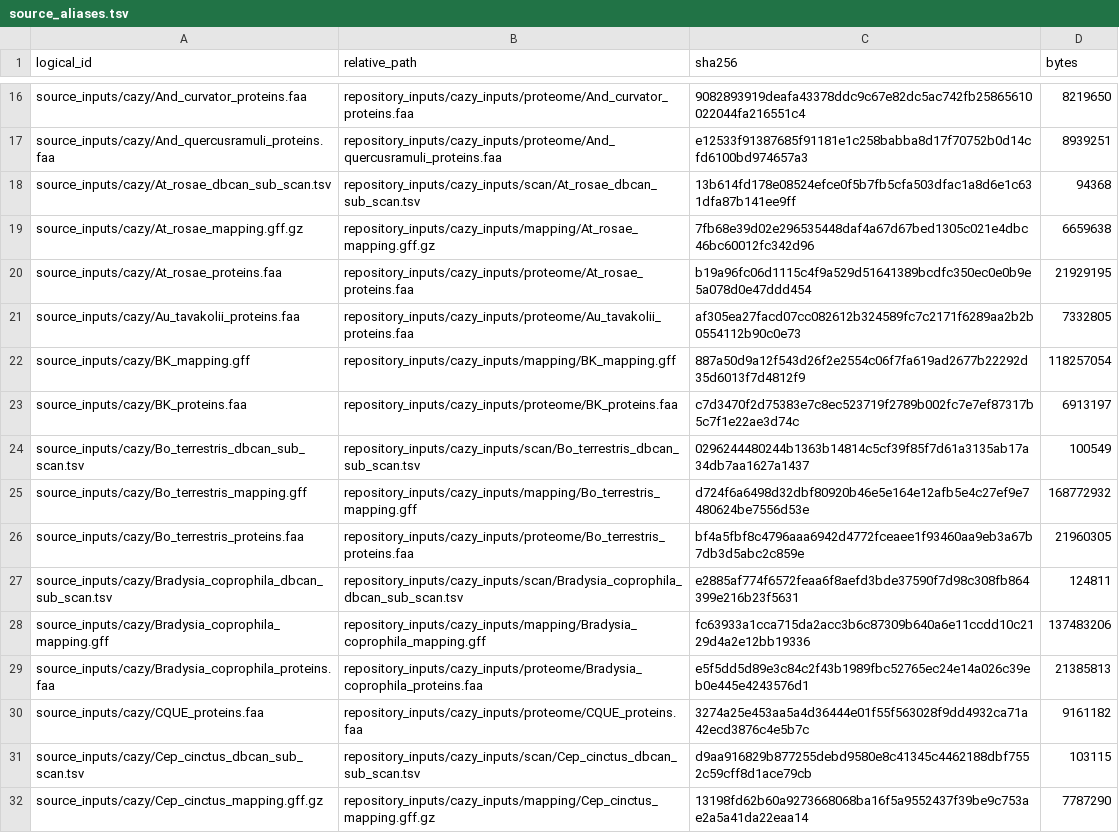
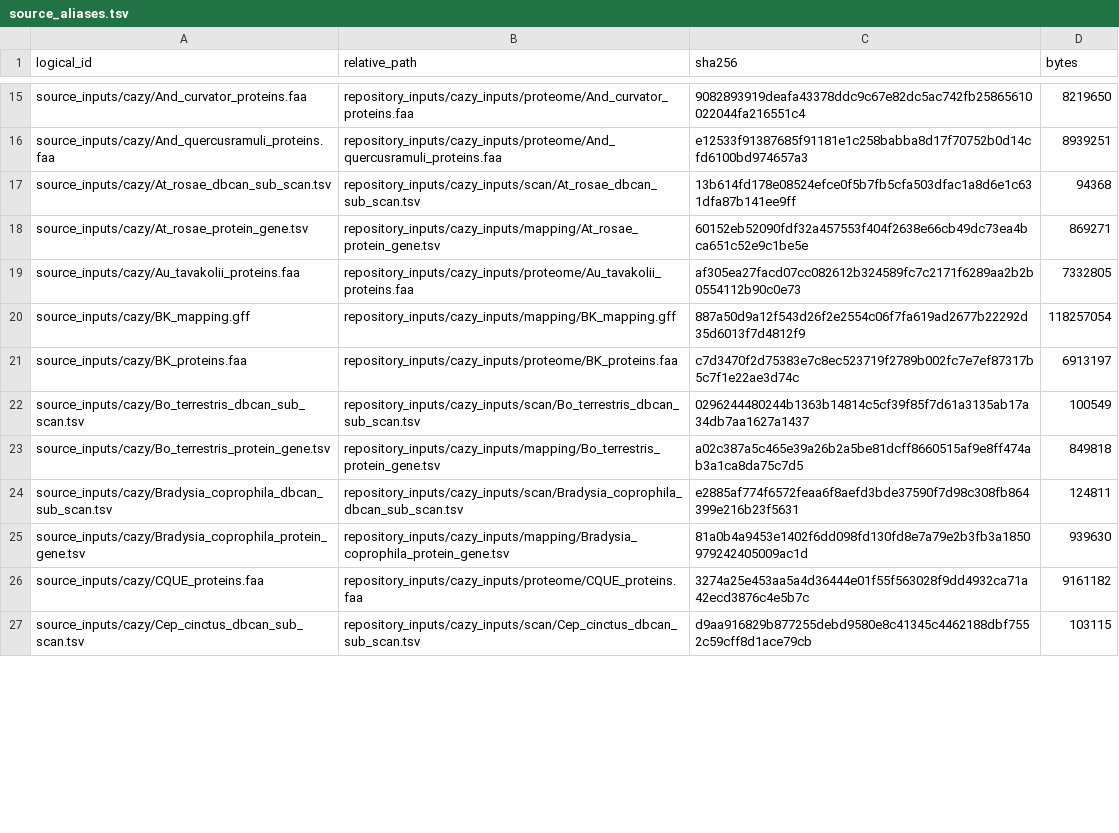
Before and after one commit to Megachile/cynipoid-pcwde-evolution, a TSV file: config/source_aliases.tsv, drawn as a sheet; only a part is shown, gaps mark what is left out; the diff covers the shown part only.

```diff
--- a/config/source_aliases.tsv
+++ b/config/source_aliases.tsv
@@ -18,4 +17,3 @@ source_inputs/cazy/And_quercusramuli_proteins.faa	repository_inputs/cazy_inputs/
 source_inputs/cazy/At_rosae_dbcan_sub_scan.tsv	repository_inputs/cazy_inputs/scan/At_rosae_dbcan_sub_scan.tsv	13b614fd178e08524efce0f5b7fb5cfa503dfac1a8d6e1c631dfa87b141ee9ff	94368
-source_inputs/cazy/At_rosae_mapping.gff.gz	repository_inputs/cazy_inputs/mapping/At_rosae_mapping.gff.gz	7fb68e39d02e296535448daf4a67d67bed1305c021e4dbc46bc60012fc342d96	6659638
-source_inputs/cazy/At_rosae_proteins.faa	repository_inputs/cazy_inputs/proteome/At_rosae_proteins.faa	b19a96fc06d1115c4f9a529d51641389bcdfc350ec0e0b9e5a078d0e47ddd454	21929195
+source_inputs/cazy/At_rosae_protein_gene.tsv	repository_inputs/cazy_inputs/mapping/At_rosae_protein_gene.tsv	60152eb52090fdf32a457553f404f2638e66cb49dc73ea4bca651c52e9c1be5e	869271
 source_inputs/cazy/Au_tavakolii_proteins.faa	repository_inputs/cazy_inputs/proteome/Au_tavakolii_proteins.faa	af305ea27facd07cc082612b324589fc7c2171f6289aa2b2b0554112b90c0e73	7332805
@@ -24,9 +22,6 @@ source_inputs/cazy/BK_proteins.faa	repository_inputs/cazy_inputs/proteome/BK_pro
 source_inputs/cazy/Bo_terrestris_dbcan_sub_scan.tsv	repository_inputs/cazy_inputs/scan/Bo_terrestris_dbcan_sub_scan.tsv	0296244480244b1363b14814c5cf39f85f7d61a3135ab17a34db7aa1627a1437	100549
-source_inputs/cazy/Bo_terrestris_mapping.gff	repository_inputs/cazy_inputs/mapping/Bo_terrestris_mapping.gff	d724f6a6498d32dbf80920b46e5e164e12afb5e4c27ef9e7480624be7556d53e	168772932
-source_inputs/cazy/Bo_terrestris_proteins.faa	repository_inputs/cazy_inputs/proteome/Bo_terrestris_proteins.faa	bf4a5fbf8c4796aaa6942d4772fceaee1f93460aa9eb3a67b7db3d5abc2c859e	21960305
+source_inputs/cazy/Bo_terrestris_protein_gene.tsv	repository_inputs/cazy_inputs/mapping/Bo_terrestris_protein_gene.tsv	a02c387a5c465e39a26b2a5be81dcff8660515af9e8ff474ab3a1ca8da75c7d5	849818
 source_inputs/cazy/Bradysia_coprophila_dbcan_sub_scan.tsv	repository_inputs/cazy_inputs/scan/Bradysia_coprophila_dbcan_sub_scan.tsv	e2885af774f6572feaa6f8aefd3bde37590f7d98c308fb864399e216b23f5631	124811
-source_inputs/cazy/Bradysia_coprophila_mapping.gff	repository_inputs/cazy_inputs/mapping/Bradysia_coprophila_mapping.gff	fc63933a1cca715da2acc3b6c87309b640a6e11ccdd10c2129d4a2e12bb19336	137483206
-source_inputs/cazy/Bradysia_coprophila_proteins.faa	repository_inputs/cazy_inputs/proteome/Bradysia_coprophila_proteins.faa	e5f5dd5d89e3c84c2f43b1989fbc52765ec24e14a026c39eb0e445e4243576d1	21385813
+source_inputs/cazy/Bradysia_coprophila_protein_gene.tsv	repository_inputs/cazy_inputs/mapping/Bradysia_coprophila_protein_gene.tsv	81a0b4a9453e1402f6dd098fd130fd8e7a79e2b3fb3a1850979242405009ac1d	939630
 source_inputs/cazy/CQUE_proteins.faa	repository_inputs/cazy_inputs/proteome/CQUE_proteins.faa	3274a25e453aa5a4d36444e01f55f563028f9dd4932ca71a42ecd3876c4e5b7c	9161182
 source_inputs/cazy/Cep_cinctus_dbcan_sub_scan.tsv	repository_inputs/cazy_inputs/scan/Cep_cinctus_dbcan_sub_scan.tsv	d9aa916829b877255debd9580e8c41345c4462188dbf7552c59cff8d1ace79cb	103115
-source_inputs/cazy/Cep_cinctus_mapping.gff.gz	repository_inputs/cazy_inputs/mapping/Cep_cinctus_mapping.gff.gz	13198fd62b60a9273668068ba16f5a9552437f39be9c753ae2a5a41da22eaa14	7787290
```
Also changed, not shown: 11 added rows and 22 removed rows elsewhere in this file, config/cazy_paper_proteomes.tsv, config/cazy_processed_proteomes.tsv, 14 other files.
